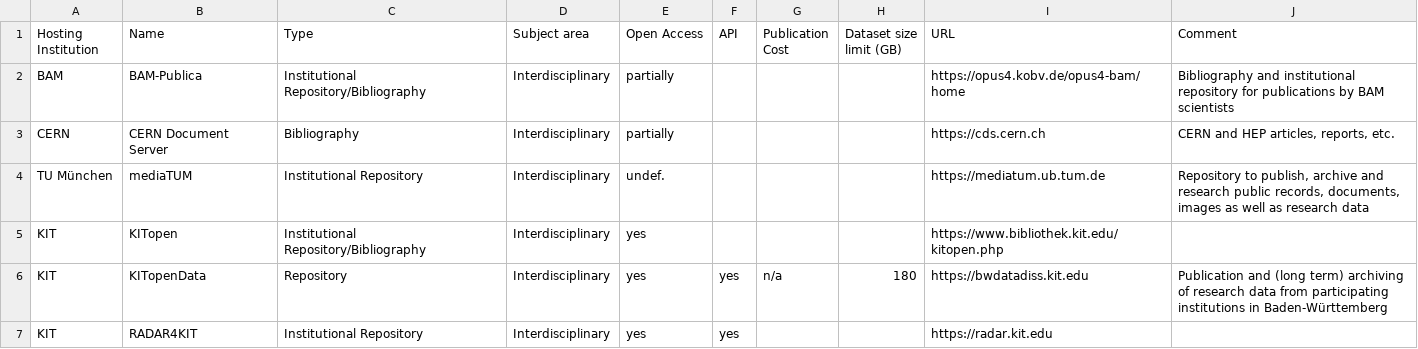
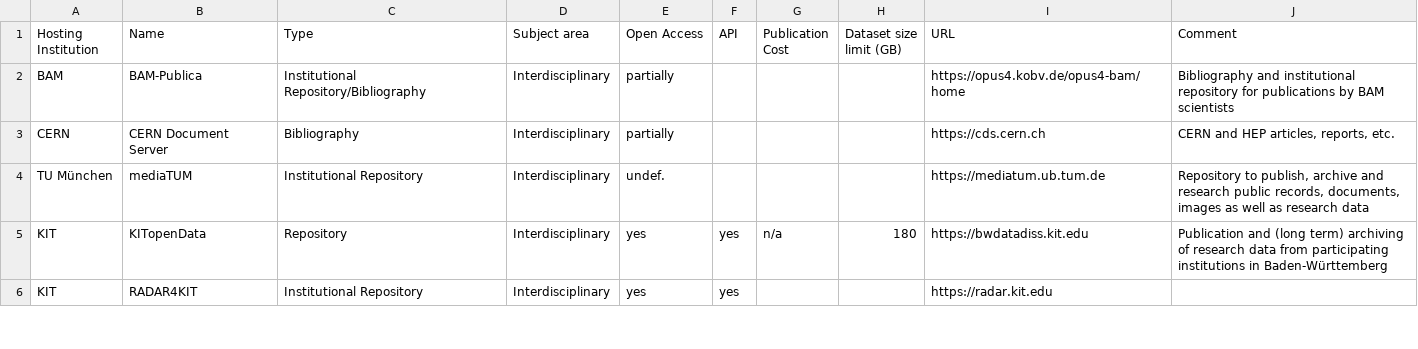
Before and after one commit to kit-data-manager/Data-Collections-Explorer, a CSV file: application/Repositories.csv, drawn as a sheet; only a part is shown.

Commit message:
Remove KITopen

```diff
--- a/application/Repositories.csv
+++ b/application/Repositories.csv
@@ -4,3 +4,2 @@ CERN;CERN Document Server;Bibliography;Interdisciplinary;partially;;;;https://cd
 TU München;mediaTUM;Institutional Repository;Interdisciplinary;undef.;;;;https://mediatum.ub.tum.de;Repository to publish, archive and research public records, documents, images as well as research data
-KIT;KITopen;Institutional Repository/Bibliography;Interdisciplinary;yes;;;;https://www.bibliothek.kit.edu/kitopen.php;
 KIT;KITopenData;Repository;Interdisciplinary;yes;yes;n/a;180;https://bwdatadiss.kit.edu;Publication and (long term) archiving of research data from participating institutions in Baden-Württemberg
```
